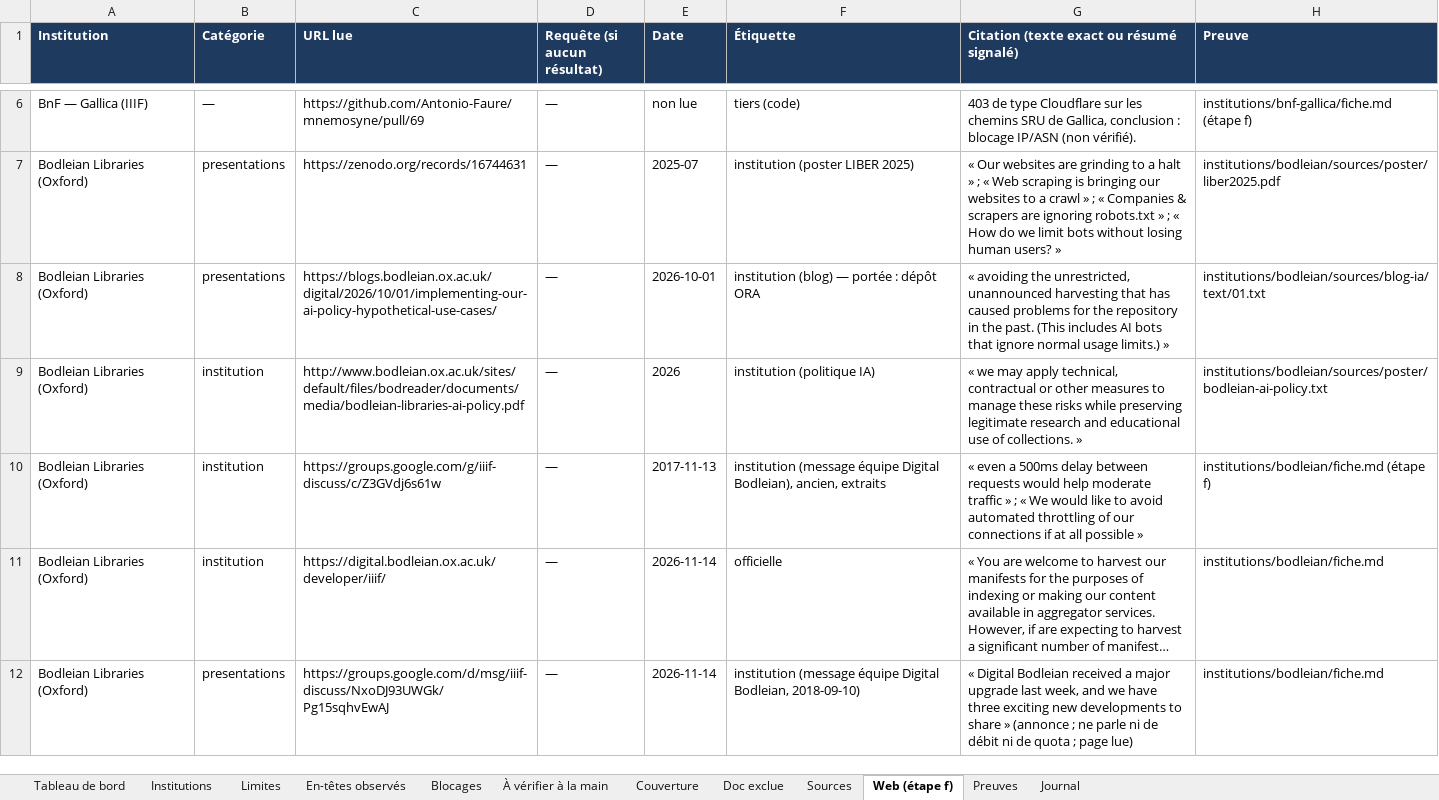
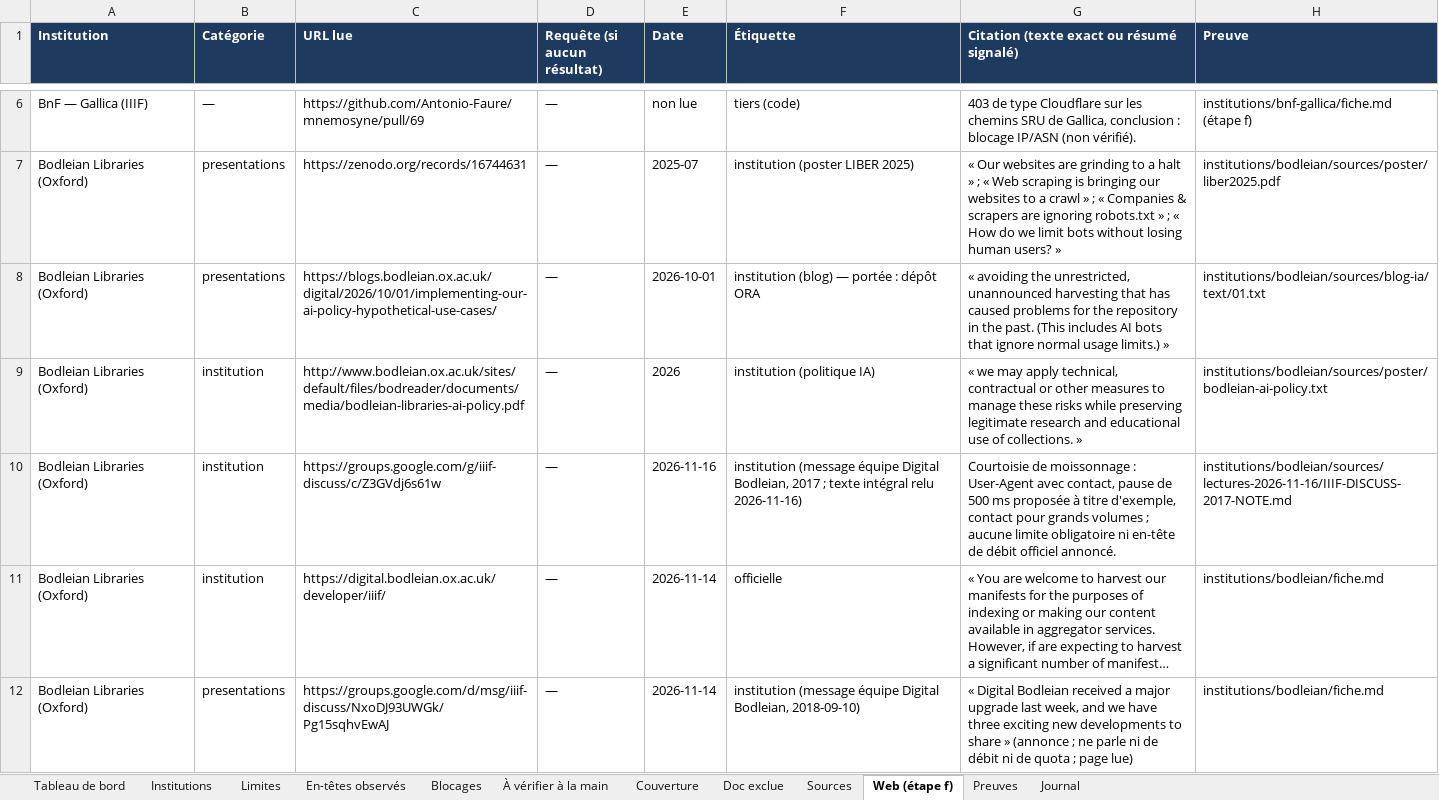
Before and after one commit to maribakulj/Veille-API-IIIF, an Excel workbook: BENCHMARK.xlsx, sheet Web (étape f), drawn as a sheet; only a part is shown, gaps mark what is left out; long unchanged cells end in …; values as stored, in another font and other column widths than the file's, no borders; the diff names each change by its address in the sheet, - before the commit and + after, or states it on an @@ line.

```diff
--- a/BENCHMARK.xlsx (sheet Web (étape f))
+++ b/BENCHMARK.xlsx (sheet Web (étape f))
-E10 (Date): 2017-11-13
+E10 (Date): 2026-11-16
-F10 (Étiquette): …équipe Digital Bodleian), ancien, extraits
+F10 (Étiquette): …équipe Digital Bodleian, 2017 ; texte intégral relu 2026-11-16)
-G10: « even a 500ms delay between requests would help moderate traffic » ; « We would like to avoid automated throttling of our connections if at all possible »
+G10: Courtoisie de moissonnage : User-Agent avec contact, pause de 500 ms proposée à titre d'exemple, contact pour grands volumes ; aucune limite obligatoire ni en-tête de débit officiel annoncé.
-H10 (Preuve): institutions/bodleian/fiche.md (étape f)
+H10 (Preuve): institutions/bodleian/sources/lectures-2026-11-16/IIIF-DISCUSS-2017-NOTE.md
```
Also changed, not shown: sheet Journal, sheet Tableau de bord.
